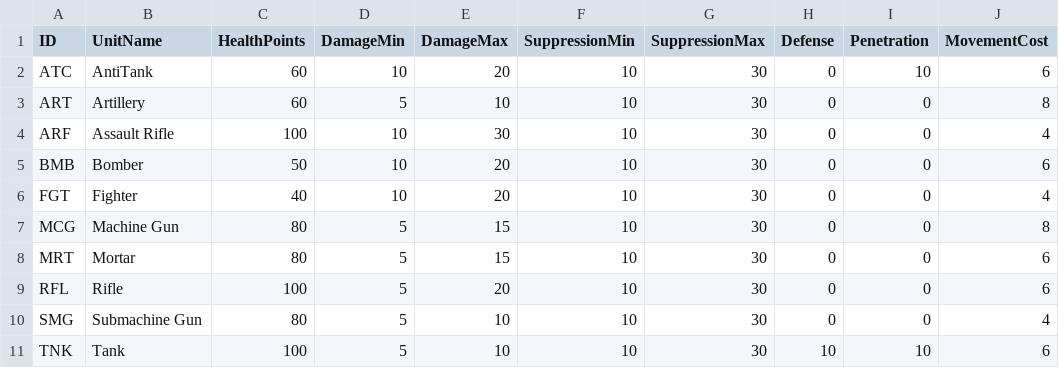
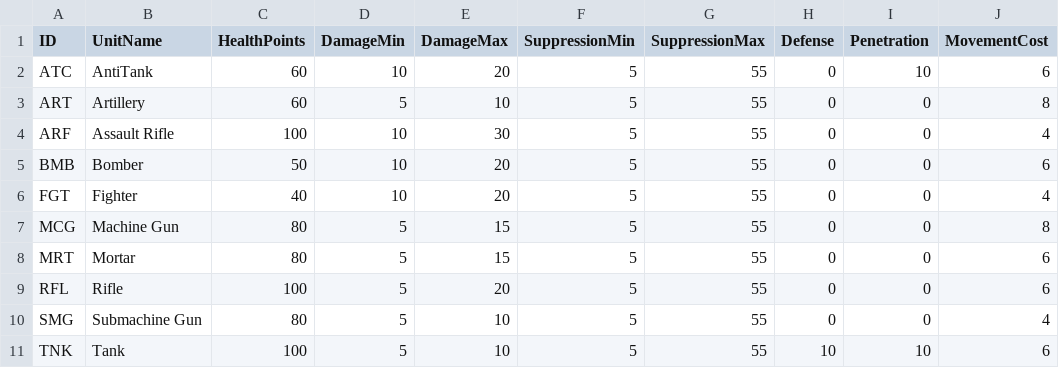
Before and after one commit to dwlee0802/SuperAutoGuns, a CSV file: Data/unit_stats.csv, drawn as a sheet; only a part is shown; the diff names each change by its address in the sheet, - before the commit and + after, or states it on an @@ line.

Commit message:
Added popup for when units are suppressed.

```diff
--- a/Data/unit_stats.csv
+++ b/Data/unit_stats.csv
-F2:F11 (SuppressionMin): 10
+F2:F11 (SuppressionMin): 5
-G2:G11 (SuppressionMax): 30
+G2:G11 (SuppressionMax): 55
```
Also changed, not shown: 3 other files.
